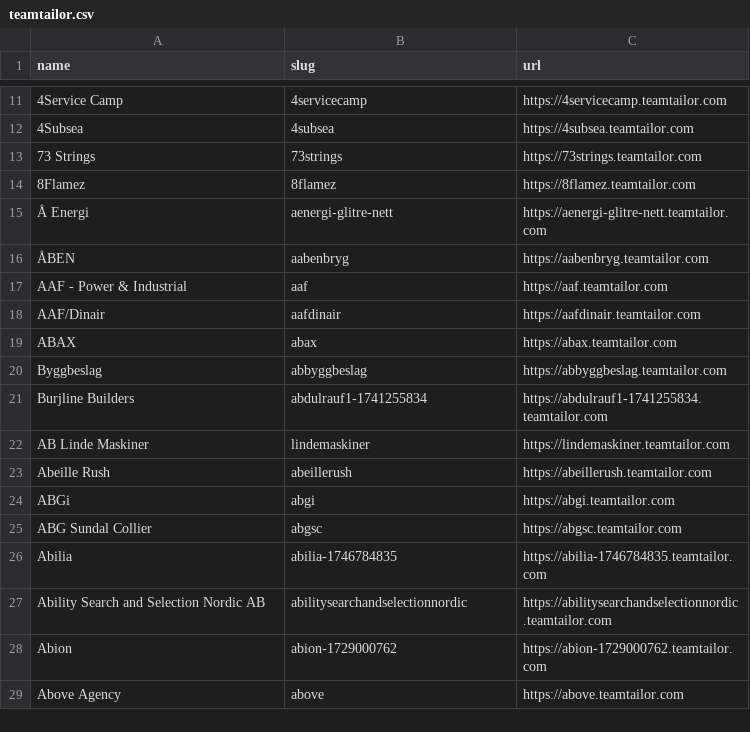
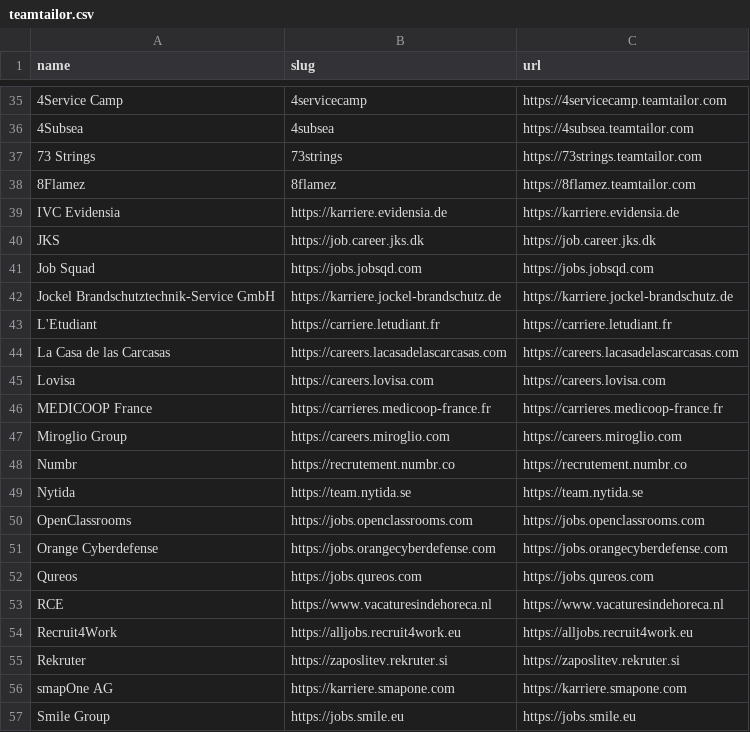
Before and after one commit to kalil0321/ats-scrapers, a CSV file: ats-companies/teamtailor.csv, drawn as a sheet; only a part is shown, gaps mark what is left out; the shorter side is filled out with more unchanged rows; the diff covers the shown part only; the diff names each change by its address in the sheet, - before the commit and + after, or states it on an @@ line.

```diff
--- a/ats-companies/teamtailor.csv
+++ b/ats-companies/teamtailor.csv
+row 39: IVC Evidensia | https://karriere.evidensia.de | https://karriere.evidensia.de
+row 40: JKS | https://job.career.jks.dk | https://job.career.jks.dk
+row 41: Job Squad | https://jobs.jobsqd.com | https://jobs.jobsqd.com
+row 42: Jockel Brandschutztechnik-Service GmbH | https://karriere.jockel-brandschutz.de | https://karriere.jockel-brandschutz.de
+row 43: L'Etudiant | https://carriere.letudiant.fr | https://carriere.letudiant.fr
+row 44: La Casa de las Carcasas | https://careers.lacasadelascarcasas.com | https://careers.lacasadelascarcasas.com
+row 45: Lovisa | https://careers.lovisa.com | https://careers.lovisa.com
+row 46: MEDICOOP France | https://carrieres.medicoop-france.fr | https://carrieres.medicoop-france.fr
+row 47: Miroglio Group | https://careers.miroglio.com | https://careers.miroglio.com
+row 48: Numbr | https://recrutement.numbr.co | https://recrutement.numbr.co
+row 49: Nytida | https://team.nytida.se | https://team.nytida.se
+row 50: OpenClassrooms | https://jobs.openclassrooms.com | https://jobs.openclassrooms.com
+row 51: Orange Cyberdefense | https://jobs.orangecyberdefense.com | https://jobs.orangecyberdefense.com
+row 52: Qureos | https://jobs.qureos.com | https://jobs.qureos.com
+row 53: RCE | https://www.vacaturesindehoreca.nl | https://www.vacaturesindehoreca.nl
+row 54: Recruit4Work | https://alljobs.recruit4work.eu | https://alljobs.recruit4work.eu
+row 55: Rekruter | https://zaposlitev.rekruter.si | https://zaposlitev.rekruter.si
+row 56: smapOne AG | https://karriere.smapone.com | https://karriere.smapone.com
+row 57: Smile Group | https://jobs.smile.eu | https://jobs.smile.eu
```
Also changed, not shown: 37 added rows elsewhere in this file.
